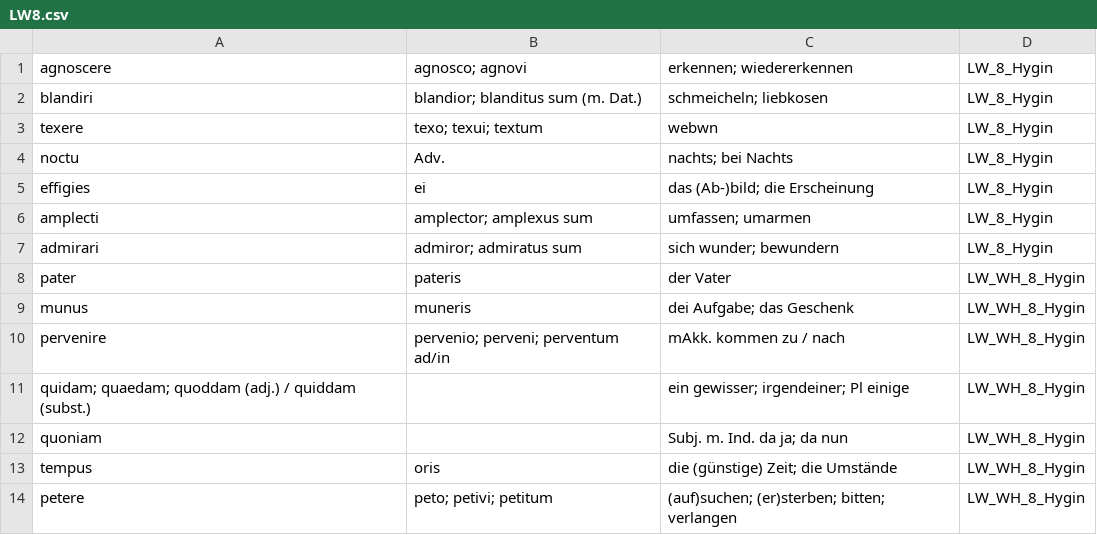
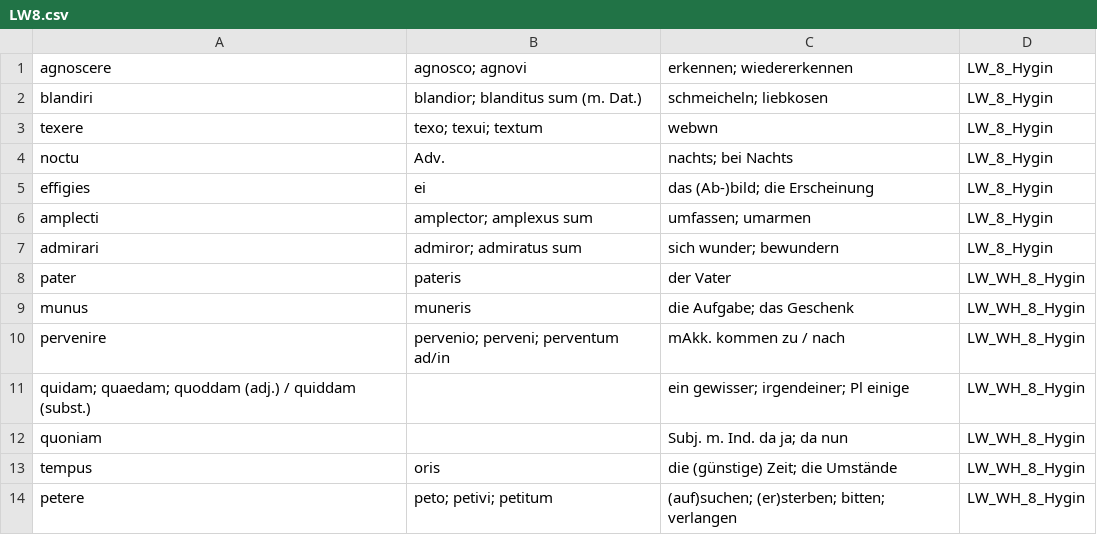
Before and after one commit to NickClass007/Navis-Salutaris, a CSV file: W-roter/LW8.csv, drawn as a sheet.

Commit message:
Update LW8.csv

```diff
--- a/W-roter/LW8.csv
+++ b/W-roter/LW8.csv
@@ -8,3 +8,3 @@ admirari, admiror; admiratus sum, sich wunder; bewundern, LW_8_Hygin
 pater, pateris, der Vater, LW_WH_8_Hygin
-munus, muneris, dei Aufgabe; das Geschenk, LW_WH_8_Hygin
+munus, muneris, die Aufgabe; das Geschenk, LW_WH_8_Hygin
 pervenire, pervenio; perveni; perventum ad/in, mAkk. kommen zu / nach, LW_WH_8_Hygin
```
